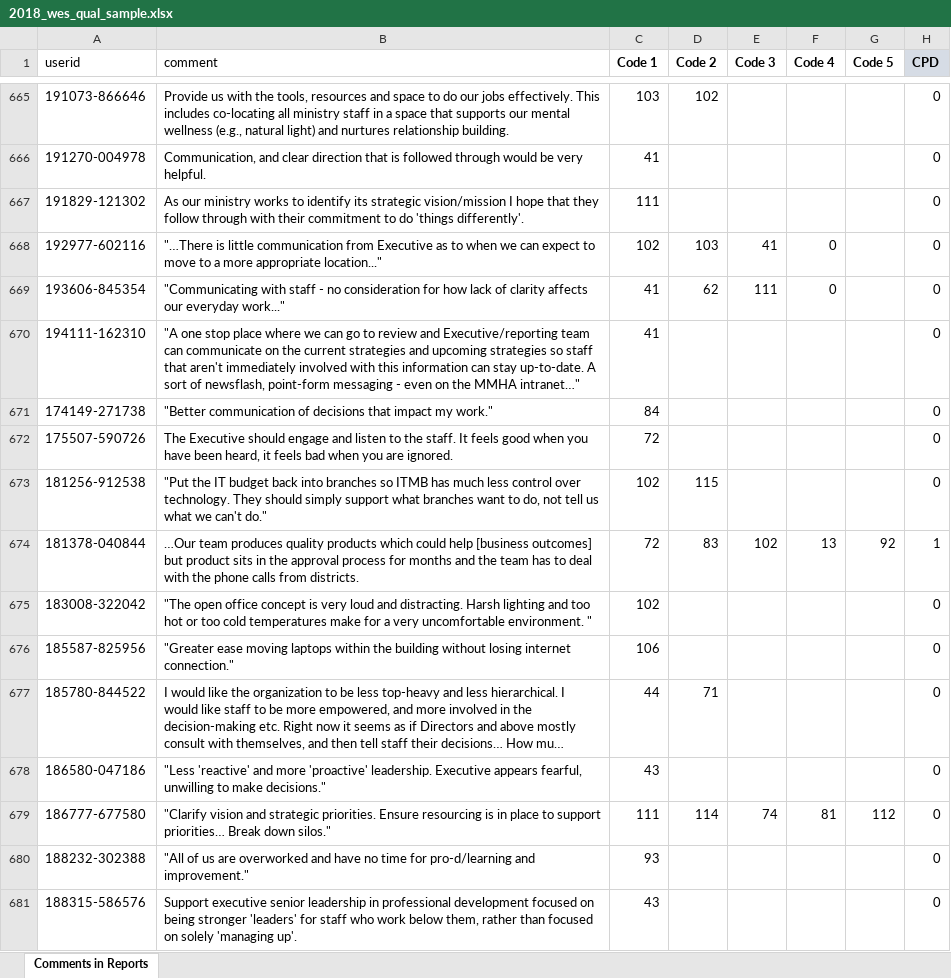
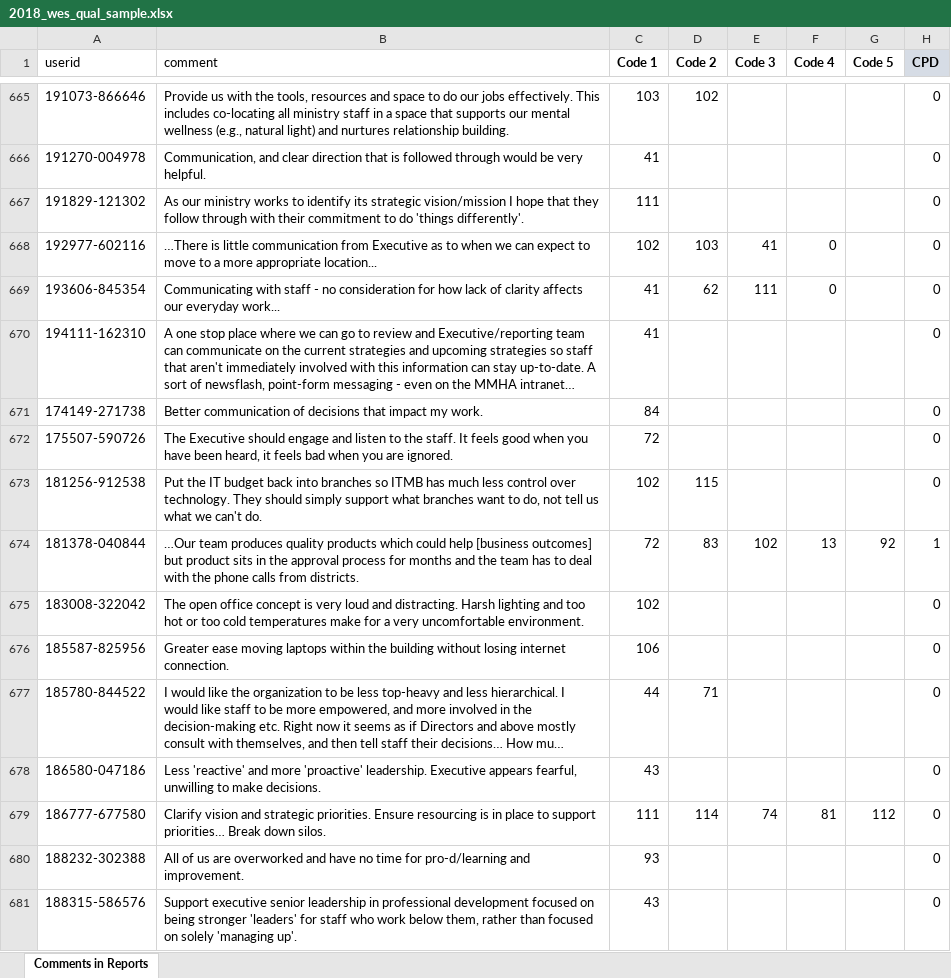
Before and after one commit to Jamienie/mds_capstone_bcstats, an Excel workbook: data/raw/2018_wes_qual_sample.xlsx, sheet Comments in Reports, drawn as a sheet; only a part is shown, gaps mark what is left out; long unchanged cells end in …; values as stored, in another font and other column widths than the file's, no borders; the diff covers the shown part only; the diff names each change by its address in the sheet, - before the commit and + after, or states it on an @@ line.

Commit message:
fixed some comments

```diff
--- a/data/raw/2018_wes_qual_sample.xlsx (sheet Comments in Reports)
+++ b/data/raw/2018_wes_qual_sample.xlsx (sheet Comments in Reports)
-B668 (comment): "…There is little communication from Executive as to when we can expect to move to a more appropriate location..."
+B668 (comment): …There is little communication from Executive as to when we can expect to move to a more appropriate location...
-B669 (comment): "Communicating with staff - no consideration for how lack of clarity affects our everyday work..."
+B669 (comment): Communicating with staff - no consideration for how lack of clarity affects our everyday work...
-B670 (comment): "A one stop place where we can go to review and Executive/reporting team can communicate on the current strategies and upcoming strategies so staff that aren't immediately involved with this information can stay up-to-date. A sort of newsflash, point-form messaging - even on the MMHA intranet…"
+B670 (comment): A one stop place where we can go to review and Executive/reporting team can communicate on the current strategies and upcoming strategies so staff that aren't immediately involved with this information can stay up-to-date. A sort of newsflash, point-form messaging - even on the MMHA intranet…
-B671 (comment): "Better communication of decisions that impact my work."
+B671 (comment): Better communication of decisions that impact my work.
-B673 (comment): "Put the IT budget back into branches so ITMB has much less control over technology. They should simply support what branches want to do, not tell us what we can't do."
+B673 (comment): Put the IT budget back into branches so ITMB has much less control over technology. They should simply support what branches want to do, not tell us what we can't do.
-B675 (comment): "The open office concept is very loud and distracting. Harsh lighting and too hot or too cold temperatures make for a very uncomfortable environment. "
+B675 (comment): The open office concept is very loud and distracting. Harsh lighting and too hot or too cold temperatures make for a very uncomfortable environment.
-B676 (comment): "Greater ease moving laptops within the building without losing internet connection."
+B676 (comment): Greater ease moving laptops within the building without losing internet connection.
-B678 (comment): "Less 'reactive' and more 'proactive' leadership. Executive appears fearful, unwilling to make decisions."
+B678 (comment): Less 'reactive' and more 'proactive' leadership. Executive appears fearful, unwilling to make decisions.
-B679 (comment): "Clarify vision and strategic priorities. Ensure resourcing is in place to support priorities… Break down silos."
+B679 (comment): Clarify vision and strategic priorities. Ensure resourcing is in place to support priorities… Break down silos.
-B680 (comment): "All of us are overworked and have no time for pro-d/learning and improvement."
+B680 (comment): All of us are overworked and have no time for pro-d/learning and improvement.
```
Also changed, not shown: 357 edited cells elsewhere in this sheet.
